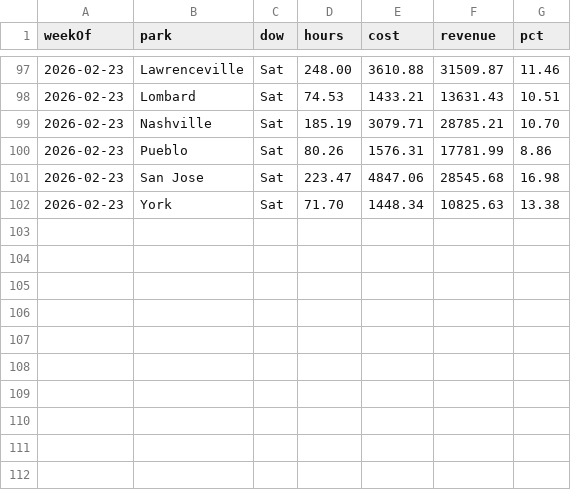
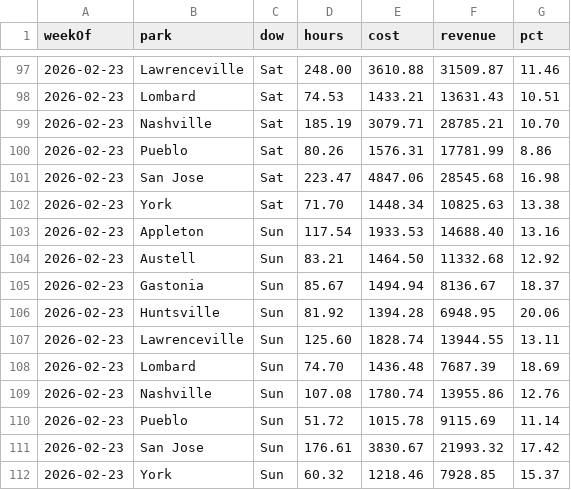
Before and after one commit to cryback/amglabor, a CSV file: data/daily_totals.csv, drawn as a sheet; only a part is shown, gaps mark what is left out.

Commit message:
Add 10 Sun labor data: Appleton, Austell, Gastonia, Huntsville, Lawrenceville, Lombard, Nashville, Pueblo, San Jose, York

```diff
--- a/data/daily_totals.csv
+++ b/data/daily_totals.csv
@@ -102 +102,11 @@ weekOf,park,dow,hours,cost,revenue,pct
 2026-02-23,York,Sat,71.70,1448.34,10825.63,13.38
+2026-02-23,Appleton,Sun,117.54,1933.53,14688.40,13.16
+2026-02-23,Austell,Sun,83.21,1464.50,11332.68,12.92
+2026-02-23,Gastonia,Sun,85.67,1494.94,8136.67,18.37
+2026-02-23,Huntsville,Sun,81.92,1394.28,6948.95,20.06
+2026-02-23,Lawrenceville,Sun,125.60,1828.74,13944.55,13.11
+2026-02-23,Lombard,Sun,74.70,1436.48,7687.39,18.69
+2026-02-23,Nashville,Sun,107.08,1780.74,13955.86,12.76
+2026-02-23,Pueblo,Sun,51.72,1015.78,9115.69,11.14
+2026-02-23,San Jose,Sun,176.61,3830.67,21993.32,17.42
+2026-02-23,York,Sun,60.32,1218.46,7928.85,15.37
```
